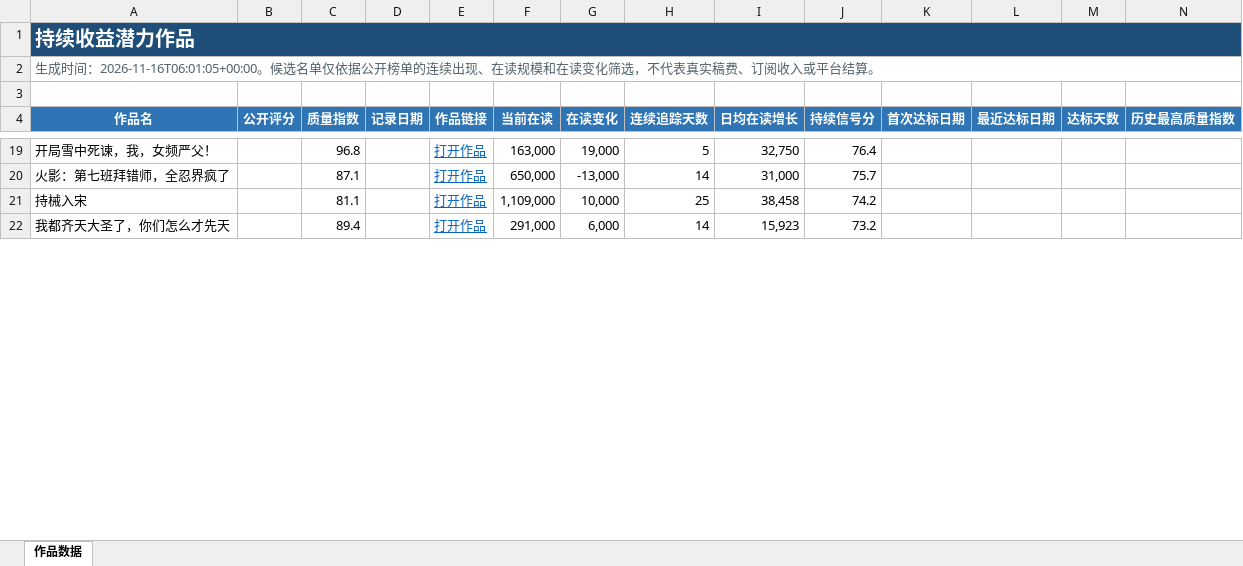
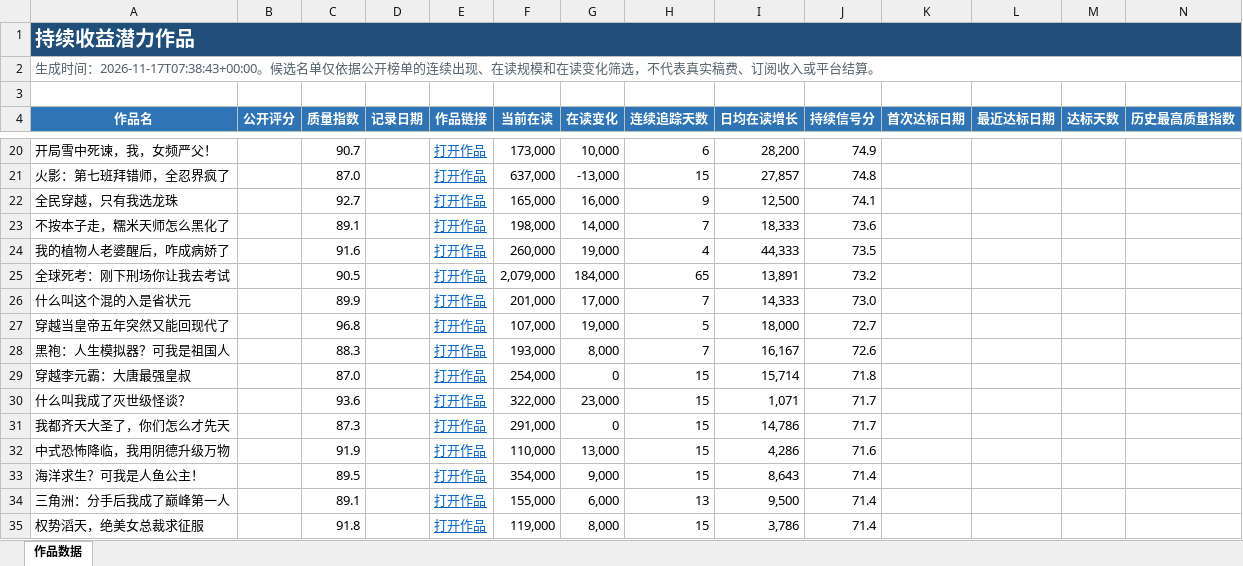
Before and after one commit to Ethan-Tangtang/fanqie-male-tracker, an Excel workbook: data/持续收益潜力作品.xlsx, sheet 作品数据, drawn as a sheet; only a part is shown, gaps mark what is left out; values as stored, in another font and other column widths than the file's, no borders; removed rows and columns are numbered as before the commit, all else as after; rows hold the shown columns only; the diff covers the shown part only; the diff names each change by its address in the sheet, - before the commit and + after, or states it on an @@ line.

```diff
--- a/data/持续收益潜力作品.xlsx (sheet 作品数据)
+++ b/data/持续收益潜力作品.xlsx (sheet 作品数据)
-A2 (作品名): …成时间：2026-11-16T06:01:05+00:00。候选名…
+A2 (作品名): …成时间：2026-11-17T07:38:43+00:00。候选名…
-C20 (质量指数): 96.8
+C20 (质量指数): 90.7
-F20 (当前在读): 163,000
+F20 (当前在读): 173,000
-G20 (在读变化): 19,000
+G20 (在读变化): 10,000
-H20 (连续追踪天数): 5
+H20 (连续追踪天数): 6
-I20 (日均在读增长): 32,750
+I20 (日均在读增长): 28,200
-J20 (持续信号分): 76.4
+J20 (持续信号分): 74.9
-C21 (质量指数): 87.1
+C21 (质量指数): 87.0
-F21 (当前在读): 650,000
+F21 (当前在读): 637,000
-H21 (连续追踪天数): 14
+H21 (连续追踪天数): 15
-I21 (日均在读增长): 31,000
+I21 (日均在读增长): 27,857
-J21 (持续信号分): 75.7
+J21 (持续信号分): 74.8
-row 21: 持械入宋 |  | 81.1 |  | 打开作品 | 1,109,000 | 10,000 | 25 | 38,458 | 74.2
+row 22: 全民穿越，只有我选龙珠 |  | 92.7 |  | 打开作品 | 165,000 | 16,000 | 9 | 12,500 | 74.1
+row 23: 不按本子走，糯米天师怎么黑化了 |  | 89.1 |  | 打开作品 | 198,000 | 14,000 | 7 | 18,333 | 73.6
+row 24: 我的植物人老婆醒后，咋成病娇了 |  | 91.6 |  | 打开作品 | 260,000 | 19,000 | 4 | 44,333 | 73.5
+row 25: 全球死考：刚下刑场你让我去考试 |  | 90.5 |  | 打开作品 | 2,079,000 | 184,000 | 65 | 13,891 | 73.2
+row 26: 什么叫这个混的入是省状元 |  | 89.9 |  | 打开作品 | 201,000 | 17,000 | 7 | 14,333 | 73.0
+row 27: 穿越当皇帝五年突然又能回现代了 |  | 96.8 |  | 打开作品 | 107,000 | 19,000 | 5 | 18,000 | 72.7
+row 28: 黑袍：人生模拟器？可我是祖国人 |  | 88.3 |  | 打开作品 | 193,000 | 8,000 | 7 | 16,167 | 72.6
+row 29: 穿越李元霸：大唐最强皇叔 |  | 87.0 |  | 打开作品 | 254,000 | 0 | 15 | 15,714 | 71.8
+row 30: 什么叫我成了灭世级怪谈？ |  | 93.6 |  | 打开作品 | 322,000 | 23,000 | 15 | 1,071 | 71.7
-C31 (质量指数): 89.4
+C31 (质量指数): 87.3
-G31 (在读变化): 6,000
+G31 (在读变化): 0
-H31 (连续追踪天数): 14
+H31 (连续追踪天数): 15
-I31 (日均在读增长): 15,923
+I31 (日均在读增长): 14,786
-J31 (持续信号分): 73.2
+J31 (持续信号分): 71.7
+row 32: 中式恐怖降临，我用阴德升级万物 |  | 91.9 |  | 打开作品 | 110,000 | 13,000 | 15 | 4,286 | 71.6
+row 33: 海洋求生？可我是人鱼公主！ |  | 89.5 |  | 打开作品 | 354,000 | 9,000 | 15 | 8,643 | 71.4
+row 34: 三角洲：分手后我成了巅峰第一人 |  | 89.1 |  | 打开作品 | 155,000 | 6,000 | 13 | 9,500 | 71.4
+row 35: 权势滔天，绝美女总裁求征服 |  | 91.8 |  | 打开作品 | 119,000 | 8,000 | 15 | 3,786 | 71.4
```
Also changed, not shown: 19 added rows, 31 removed rows and 90 edited cells elsewhere in this sheet, data/高质量作品历史库.xlsx, 5 other files.
